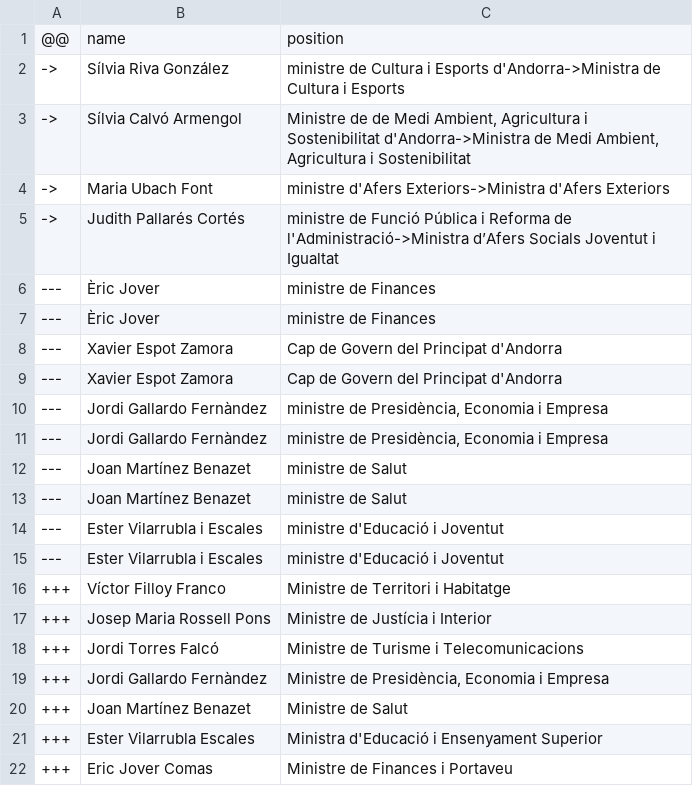
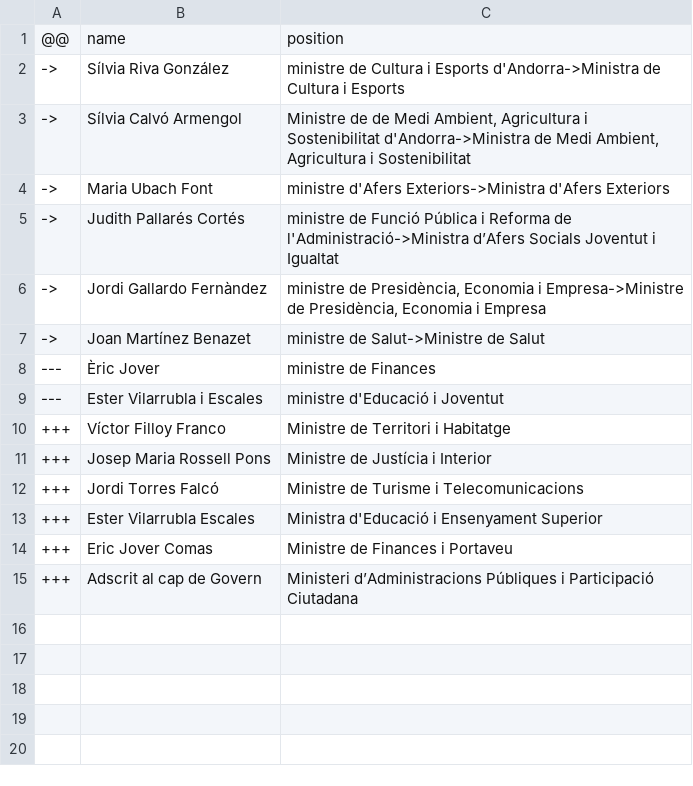
Before and after one commit to every-politician-scrapers/andorra-cabinet, a CSV file: data/diff.csv, drawn as a sheet; only a part is shown; the shorter side is filled out with more unchanged rows.

Commit message:
refresh data

```diff
--- a/data/diff.csv
+++ b/data/diff.csv
@@ -5,11 +5,5 @@
 ->,Judith Pallarés Cortés,ministre de Funció Pública i Reforma de l'Administració->Ministra d’Afers Socials Joventut i Igualtat
+->,Jordi Gallardo Fernàndez,"ministre de Presidència, Economia i Empresa->Ministre de Presidència, Economia i Empresa"
+->,Joan Martínez Benazet,ministre de Salut->Ministre de Salut
 ---,Èric Jover,ministre de Finances
----,Èric Jover,ministre de Finances
----,Xavier Espot Zamora,Cap de Govern del Principat d'Andorra
----,Xavier Espot Zamora,Cap de Govern del Principat d'Andorra
----,Jordi Gallardo Fernàndez,"ministre de Presidència, Economia i Empresa"
----,Jordi Gallardo Fernàndez,"ministre de Presidència, Economia i Empresa"
----,Joan Martínez Benazet,ministre de Salut
----,Joan Martínez Benazet,ministre de Salut
----,Ester Vilarrubla i Escales,ministre d'Educació i Joventut
 ---,Ester Vilarrubla i Escales,ministre d'Educació i Joventut
@@ -18,4 +12,2 @@
 +++,Jordi Torres Falcó,Ministre de Turisme i Telecomunicacions
-+++,Jordi Gallardo Fernàndez,"Ministre de Presidència, Economia i Empresa"
-+++,Joan Martínez Benazet,Ministre de Salut
 +++,Ester Vilarrubla Escales,Ministra d'Educació i Ensenyament Superior
```
Also changed, not shown: data/wikidata.csv.
